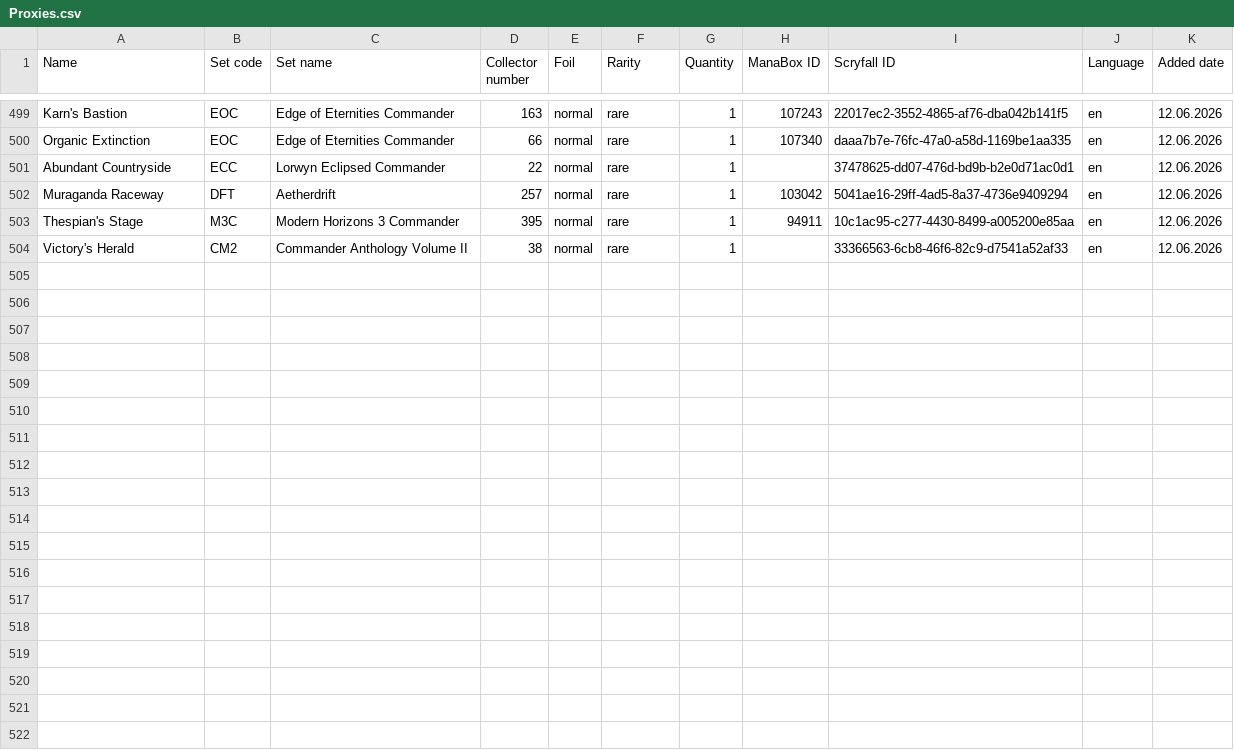
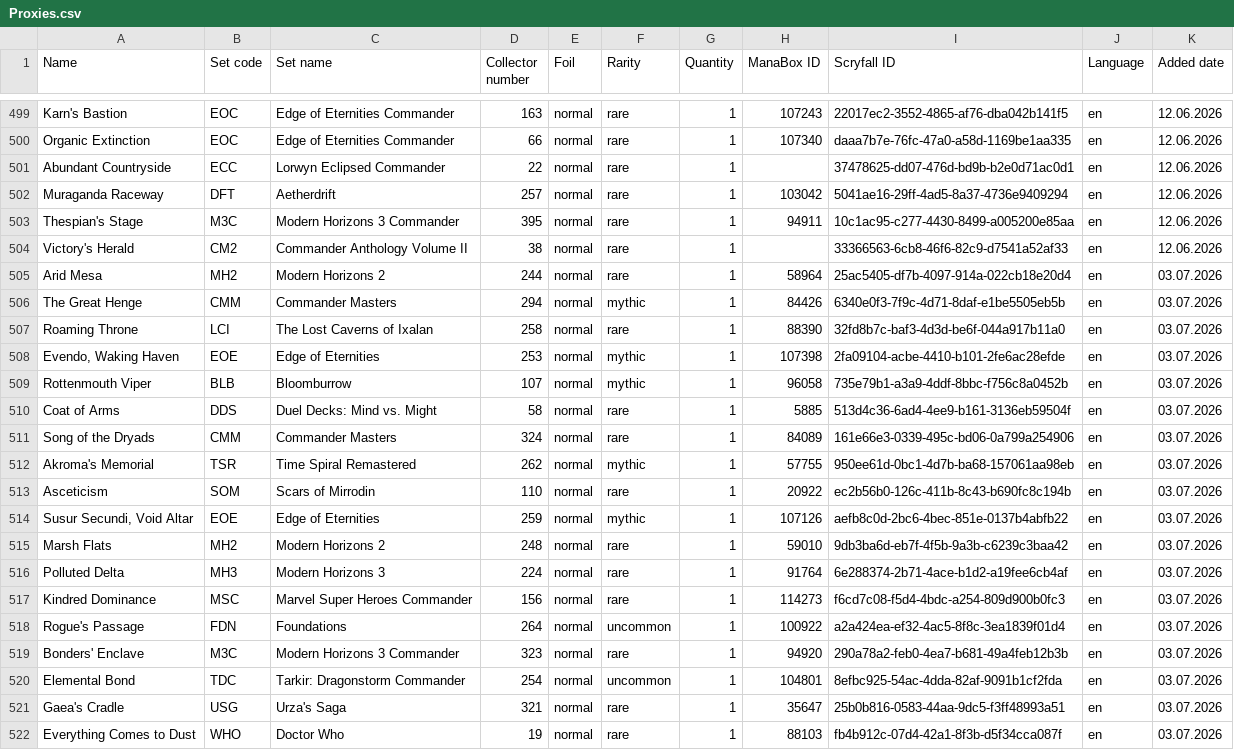
Before and after one commit to Juvinhel/Magic-the-Gathering, a CSV file: .raw/Proxies.csv, drawn as a sheet; only a part is shown, gaps mark what is left out.

Commit message:
Added: -Marvel Super Heroes

```diff
--- a/.raw/Proxies.csv
+++ b/.raw/Proxies.csv
@@ -504 +504,19 @@ Thespian's Stage,M3C,Modern Horizons 3 Commander,395,normal,rare,1,94911,10c1ac9
 Victory's Herald,CM2,Commander Anthology Volume II,38,normal,rare,1,,33366563-6cb8-46f6-82c9-d7541a52af33,en,12.06.2026
+Arid Mesa,MH2,Modern Horizons 2,244,normal,rare,1,58964,25ac5405-df7b-4097-914a-022cb18e20d4,en,03.07.2026
+The Great Henge,CMM,Commander Masters,294,normal,mythic,1,84426,6340e0f3-7f9c-4d71-8daf-e1be5505eb5b,en,03.07.2026
+Roaming Throne,LCI,The Lost Caverns of Ixalan,258,normal,rare,1,88390,32fd8b7c-baf3-4d3d-be6f-044a917b11a0,en,03.07.2026
+"Evendo, Waking Haven",EOE,Edge of Eternities,253,normal,mythic,1,107398,2fa09104-acbe-4410-b101-2fe6ac28efde,en,03.07.2026
+Rottenmouth Viper,BLB,Bloomburrow,107,normal,mythic,1,96058,735e79b1-a3a9-4ddf-8bbc-f756c8a0452b,en,03.07.2026
+Coat of Arms,DDS,Duel Decks: Mind vs. Might,58,normal,rare,1,5885,513d4c36-6ad4-4ee9-b161-3136eb59504f,en,03.07.2026
+Song of the Dryads,CMM,Commander Masters,324,normal,rare,1,84089,161e66e3-0339-495c-bd06-0a799a254906,en,03.07.2026
+Akroma's Memorial,TSR,Time Spiral Remastered,262,normal,mythic,1,57755,950ee61d-0bc1-4d7b-ba68-157061aa98eb,en,03.07.2026
+Asceticism,SOM,Scars of Mirrodin,110,normal,rare,1,20922,ec2b56b0-126c-411b-8c43-b690fc8c194b,en,03.07.2026
+"Susur Secundi, Void Altar",EOE,Edge of Eternities,259,normal,mythic,1,107126,aefb8c0d-2bc6-4bec-851e-0137b4abfb22,en,03.07.2026
+Marsh Flats,MH2,Modern Horizons 2,248,normal,rare,1,59010,9db3ba6d-eb7f-4f5b-9a3b-c6239c3baa42,en,03.07.2026
+Polluted Delta,MH3,Modern Horizons 3,224,normal,rare,1,91764,6e288374-2b71-4ace-b1d2-a19fee6cb4af,en,03.07.2026
+Kindred Dominance,MSC,Marvel Super Heroes Commander,156,normal,rare,1,114273,f6cd7c08-f5d4-4bdc-a254-809d900b0fc3,en,03.07.2026
+Rogue's Passage,FDN,Foundations,264,normal,uncommon,1,100922,a2a424ea-ef32-4ac5-8f8c-3ea1839f01d4,en,03.07.2026
+Bonders' Enclave,M3C,Modern Horizons 3 Commander,323,normal,rare,1,94920,290a78a2-feb0-4ea7-b681-49a4feb12b3b,en,03.07.2026
+Elemental Bond,TDC,Tarkir: Dragonstorm Commander,254,normal,uncommon,1,104801,8efbc925-54ac-4dda-82af-9091b1cf2fda,en,03.07.2026
+Gaea's Cradle,USG,Urza's Saga,321,normal,rare,1,35647,25b0b816-0583-44aa-9dc5-f3ff48993a51,en,03.07.2026
+Everything Comes to Dust,WHO,Doctor Who,19,normal,rare,1,88103,fb4b912c-07d4-42a1-8f3b-d5f34cca087f,en,03.07.2026
```
Also changed, not shown: Collections/Am Rande der Ewigkeiten.csv, Collections/Bloomburrow.csv, 13 other files.
